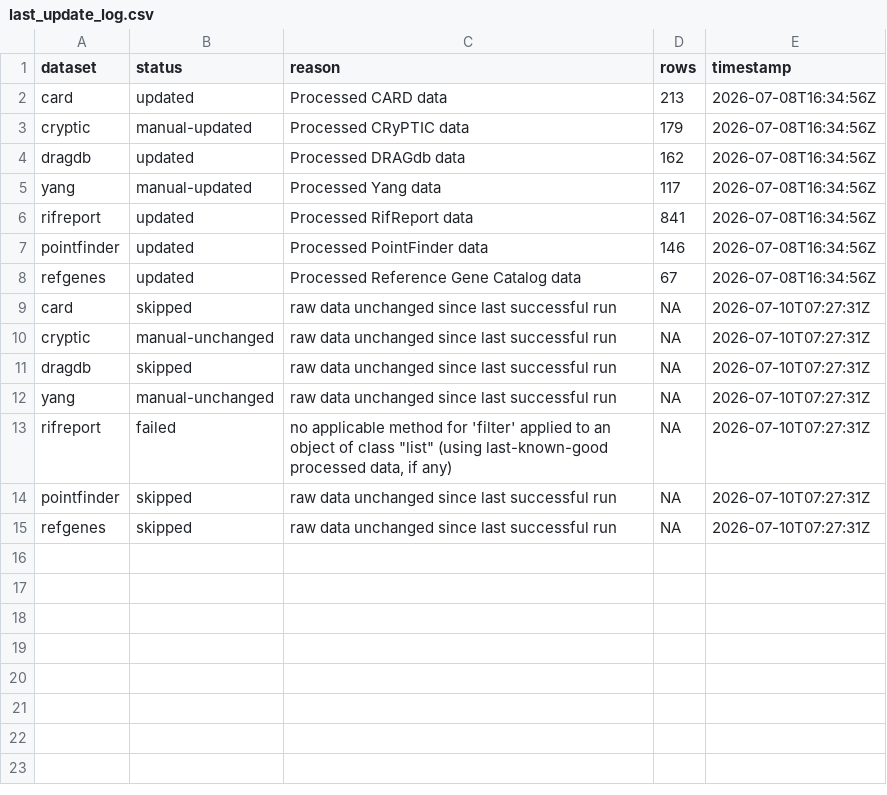
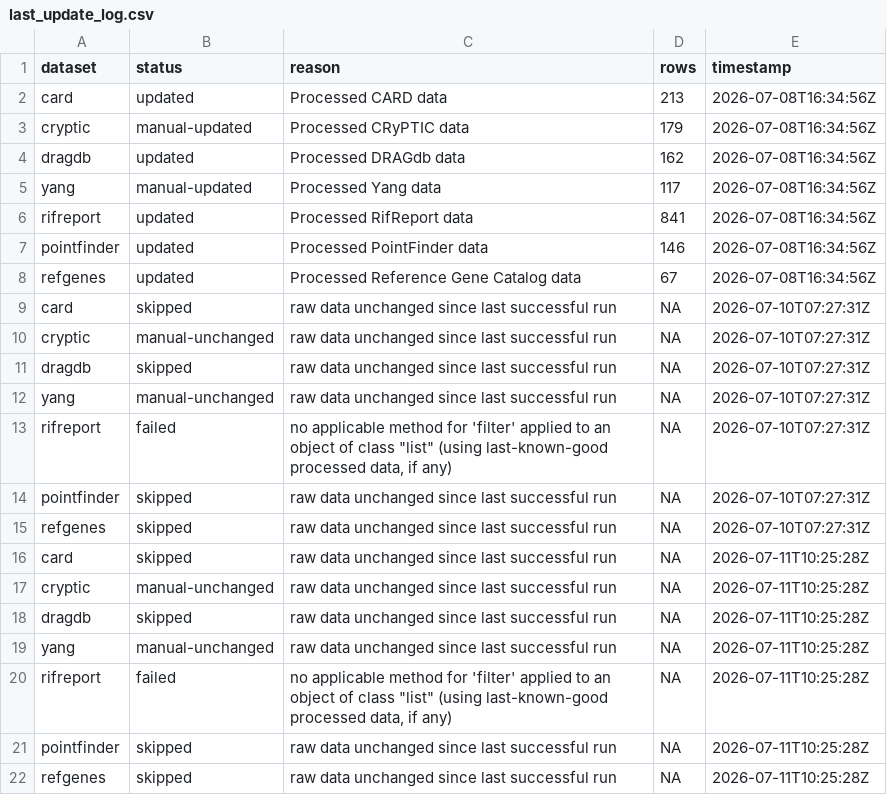
Before and after one commit to lna0104/RIFRMap, a CSV file: processed_data/last_update_log.csv, drawn as a sheet.

```diff
--- a/processed_data/last_update_log.csv
+++ b/processed_data/last_update_log.csv
@@ -15 +15,8 @@ pointfinder,skipped,raw data unchanged since last successful run,NA,2026-07-10T0
 refgenes,skipped,raw data unchanged since last successful run,NA,2026-07-10T07:27:31Z
+card,skipped,raw data unchanged since last successful run,NA,2026-07-11T10:25:28Z
+cryptic,manual-unchanged,raw data unchanged since last successful run,NA,2026-07-11T10:25:28Z
+dragdb,skipped,raw data unchanged since last successful run,NA,2026-07-11T10:25:28Z
+yang,manual-unchanged,raw data unchanged since last successful run,NA,2026-07-11T10:25:28Z
+rifreport,failed,"no applicable method for 'filter' applied to an object of class ""list"" (using last-known-good processed data, if any)",NA,2026-07-11T10:25:28Z
+pointfinder,skipped,raw data unchanged since last successful run,NA,2026-07-11T10:25:28Z
+refgenes,skipped,raw data unchanged since last successful run,NA,2026-07-11T10:25:28Z
```
Also changed, not shown: 2 other files.
